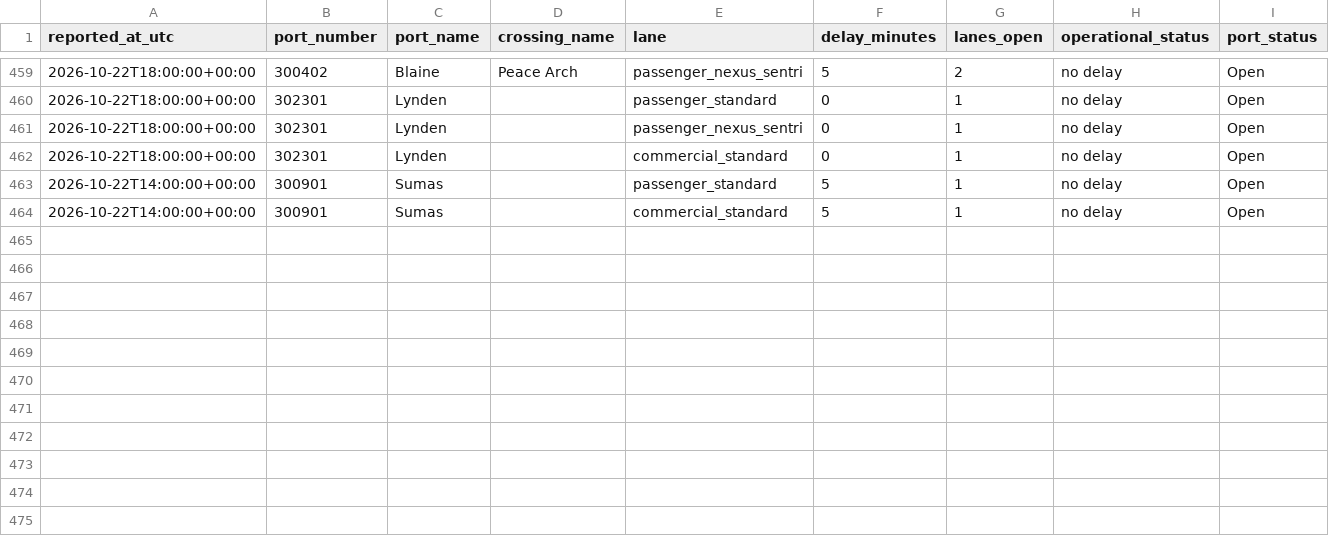
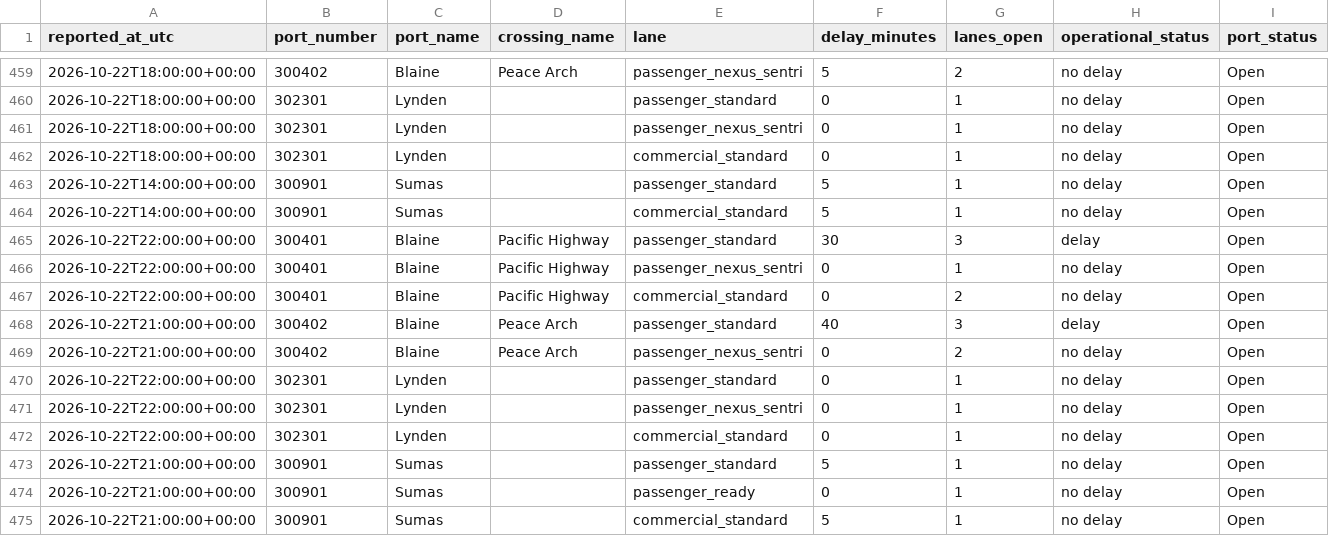
Before and after one commit to ayush-bharti/CanUSABorderCrossingPredictor, a CSV file: data/collected/2026-10.csv, drawn as a sheet; only a part is shown, gaps mark what is left out; rows hold the shown columns only; the diff names each change by its address in the sheet, - before the commit and + after, or states it on an @@ line.

```diff
--- a/data/collected/2026-10.csv
+++ b/data/collected/2026-10.csv
+row 465: 2026-10-22T22:00:00+00:00 | 300401 | Blaine | Pacific Highway | passenger_standard | 30 | 3 | delay | Open
+row 466: 2026-10-22T22:00:00+00:00 | 300401 | Blaine | Pacific Highway | passenger_nexus_sentri | 0 | 1 | no delay | Open
+row 467: 2026-10-22T22:00:00+00:00 | 300401 | Blaine | Pacific Highway | commercial_standard | 0 | 2 | no delay | Open
+row 468: 2026-10-22T21:00:00+00:00 | 300402 | Blaine | Peace Arch | passenger_standard | 40 | 3 | delay | Open
+row 469: 2026-10-22T21:00:00+00:00 | 300402 | Blaine | Peace Arch | passenger_nexus_sentri | 0 | 2 | no delay | Open
+row 470: 2026-10-22T22:00:00+00:00 | 302301 | Lynden |  | passenger_standard | 0 | 1 | no delay | Open
+row 471: 2026-10-22T22:00:00+00:00 | 302301 | Lynden |  | passenger_nexus_sentri | 0 | 1 | no delay | Open
+row 472: 2026-10-22T22:00:00+00:00 | 302301 | Lynden |  | commercial_standard | 0 | 1 | no delay | Open
+row 473: 2026-10-22T21:00:00+00:00 | 300901 | Sumas |  | passenger_standard | 5 | 1 | no delay | Open
+row 474: 2026-10-22T21:00:00+00:00 | 300901 | Sumas |  | passenger_ready | 0 | 1 | no delay | Open
+row 475: 2026-10-22T21:00:00+00:00 | 300901 | Sumas |  | commercial_standard | 5 | 1 | no delay | Open
```
